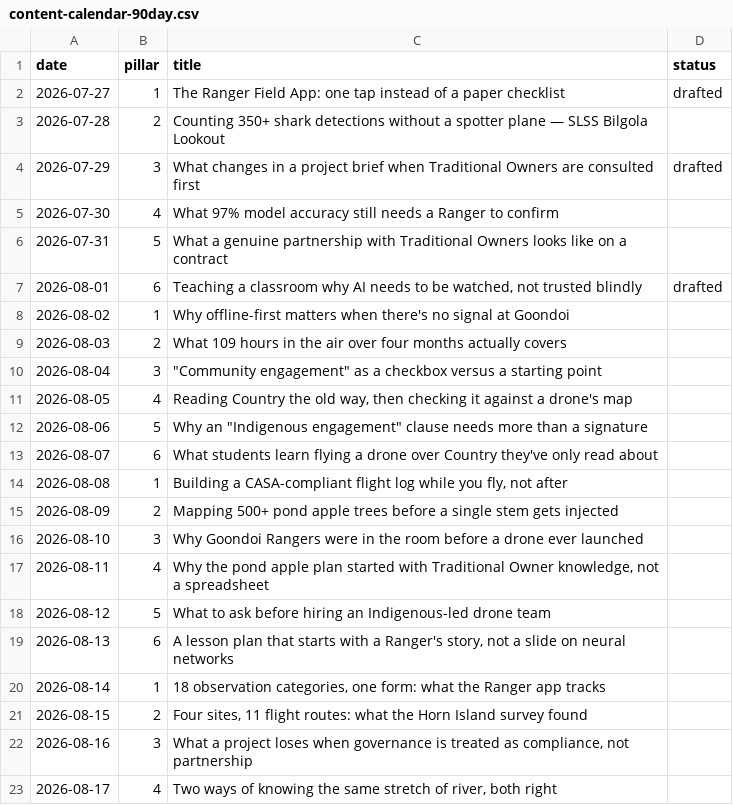
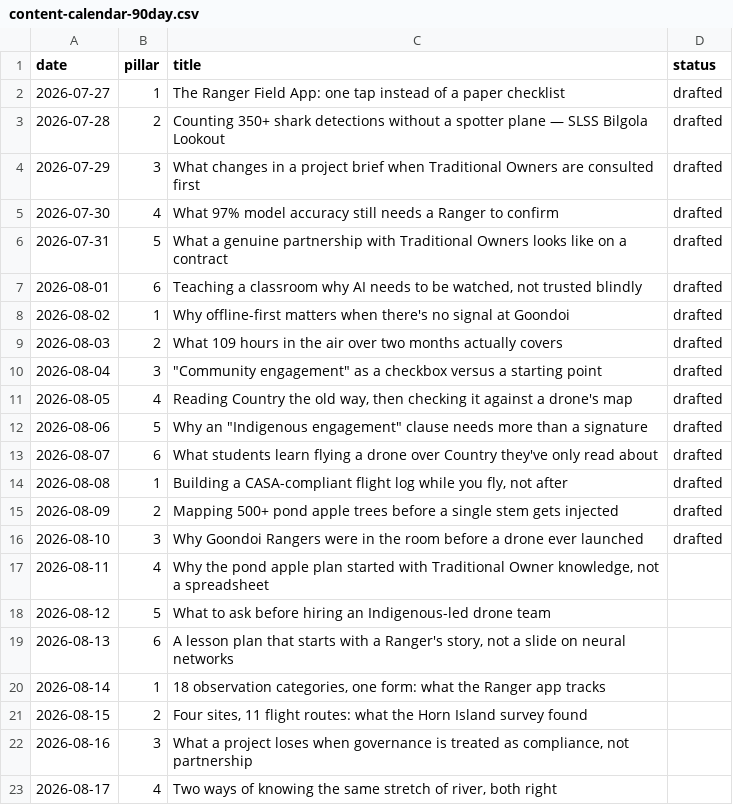
Before and after one commit to johnfejo/aifirstnations-website, a CSV file: content-engine/calendar/content-calendar-90day.csv, drawn as a sheet; only a part is shown.

Commit message:
Draft next 12 content-engine posts (days 2-15) and update calendar status

```diff
--- a/content-engine/calendar/content-calendar-90day.csv
+++ b/content-engine/calendar/content-calendar-90day.csv
@@ -2,16 +2,16 @@ date,pillar,title,status
 2026-07-27,1,"The Ranger Field App: one tap instead of a paper checklist",drafted
-2026-07-28,2,"Counting 350+ shark detections without a spotter plane — SLSS Bilgola Lookout",
+2026-07-28,2,"Counting 350+ shark detections without a spotter plane — SLSS Bilgola Lookout",drafted
 2026-07-29,3,"What changes in a project brief when Traditional Owners are consulted first",drafted
-2026-07-30,4,"What 97% model accuracy still needs a Ranger to confirm",
-2026-07-31,5,"What a genuine partnership with Traditional Owners looks like on a contract",
+2026-07-30,4,"What 97% model accuracy still needs a Ranger to confirm",drafted
+2026-07-31,5,"What a genuine partnership with Traditional Owners looks like on a contract",drafted
 2026-08-01,6,"Teaching a classroom why AI needs to be watched, not trusted blindly",drafted
-2026-08-02,1,"Why offline-first matters when there's no signal at Goondoi",
-2026-08-03,2,"What 109 hours in the air over four months actually covers",
-2026-08-04,3,"""Community engagement"" as a checkbox versus a starting point",
-2026-08-05,4,"Reading Country the old way, then checking it against a drone's map",
-2026-08-06,5,"Why an ""Indigenous engagement"" clause needs more than a signature",
-2026-08-07,6,"What students learn flying a drone over Country they've only read about",
-2026-08-08,1,"Building a CASA-compliant flight log while you fly, not after",
-2026-08-09,2,"Mapping 500+ pond apple trees before a single stem gets injected",
-2026-08-10,3,"Why Goondoi Rangers were in the room before a drone ever launched",
+2026-08-02,1,"Why offline-first matters when there's no signal at Goondoi",drafted
+2026-08-03,2,"What 109 hours in the air over two months actually covers",drafted
+2026-08-04,3,"""Community engagement"" as a checkbox versus a starting point",drafted
+2026-08-05,4,"Reading Country the old way, then checking it against a drone's map",drafted
+2026-08-06,5,"Why an ""Indigenous engagement"" clause needs more than a signature",drafted
+2026-08-07,6,"What students learn flying a drone over Country they've only read about",drafted
+2026-08-08,1,"Building a CASA-compliant flight log while you fly, not after",drafted
+2026-08-09,2,"Mapping 500+ pond apple trees before a single stem gets injected",drafted
+2026-08-10,3,"Why Goondoi Rangers were in the room before a drone ever launched",drafted
 2026-08-11,4,"Why the pond apple plan started with Traditional Owner knowledge, not a spreadsheet",
```
Also changed, not shown: 12 other files.
